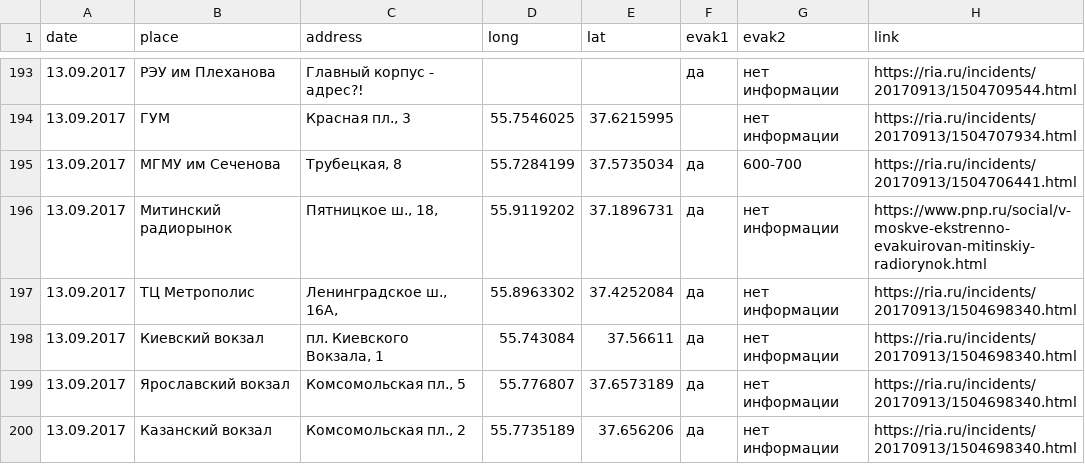
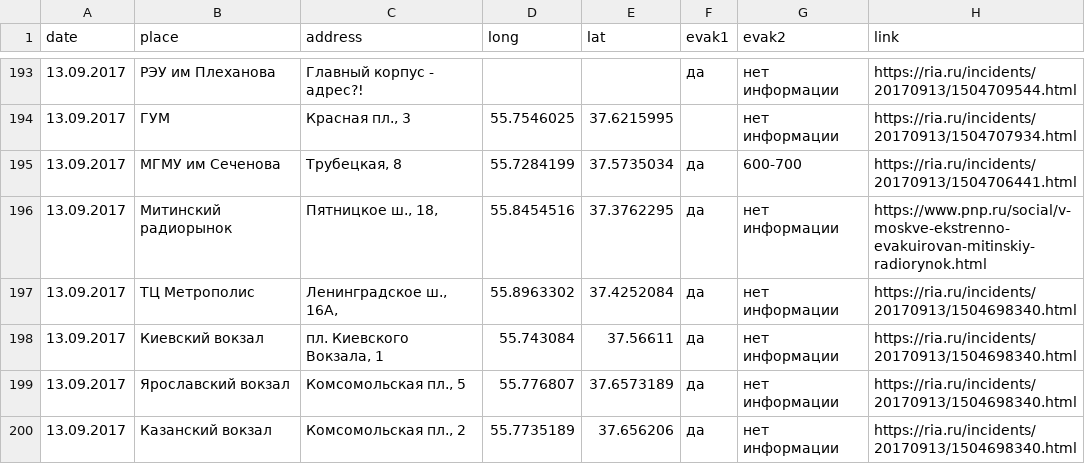
Before and after one commit to Sobach/msk_bomb_hoax, a CSV file: pois.csv, drawn as a sheet; only a part is shown, gaps mark what is left out; the diff names each change by its address in the sheet, - before the commit and + after, or states it on an @@ line.

Commit message:
Update pois.csv

```diff
--- a/pois.csv
+++ b/pois.csv
-D196 (long): 55.9119202
+D196 (long): 55.8454516
-E196 (lat): 37.1896731
+E196 (lat): 37.3762295
```
